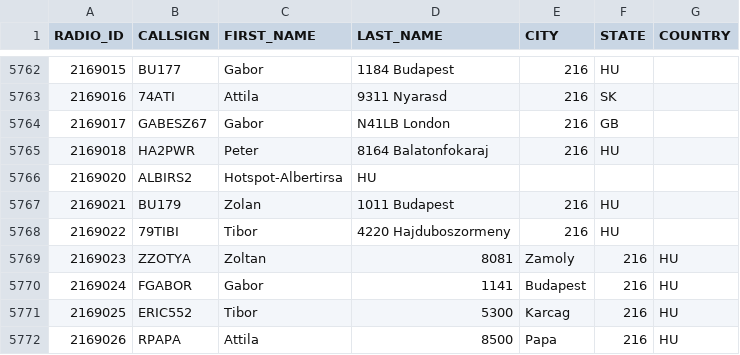
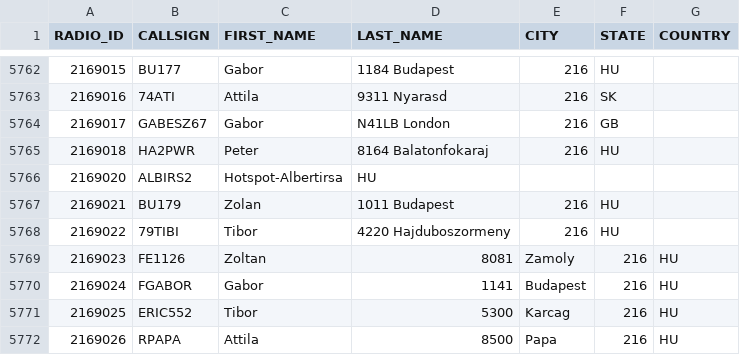
Before and after one commit to bencsikk/freedmrfileok, a CSV file: stripped.csv, drawn as a sheet; only a part is shown, gaps mark what is left out.

Commit message:
Update stripped.csv

```diff
--- a/stripped.csv
+++ b/stripped.csv
@@ -5768,3 +5768,3 @@ RADIO_ID,CALLSIGN,FIRST_NAME,LAST_NAME,CITY,STATE,COUNTRY
 2169022,79TIBI,Tibor,4220 Hajduboszormeny,216,HU
-2169023,ZZOTYA,Zoltan,8081,Zamoly,216,HU
+2169023,FE1126,Zoltan,8081,Zamoly,216,HU
 2169024,FGABOR,Gabor,1141,Budapest,216,HU
```
